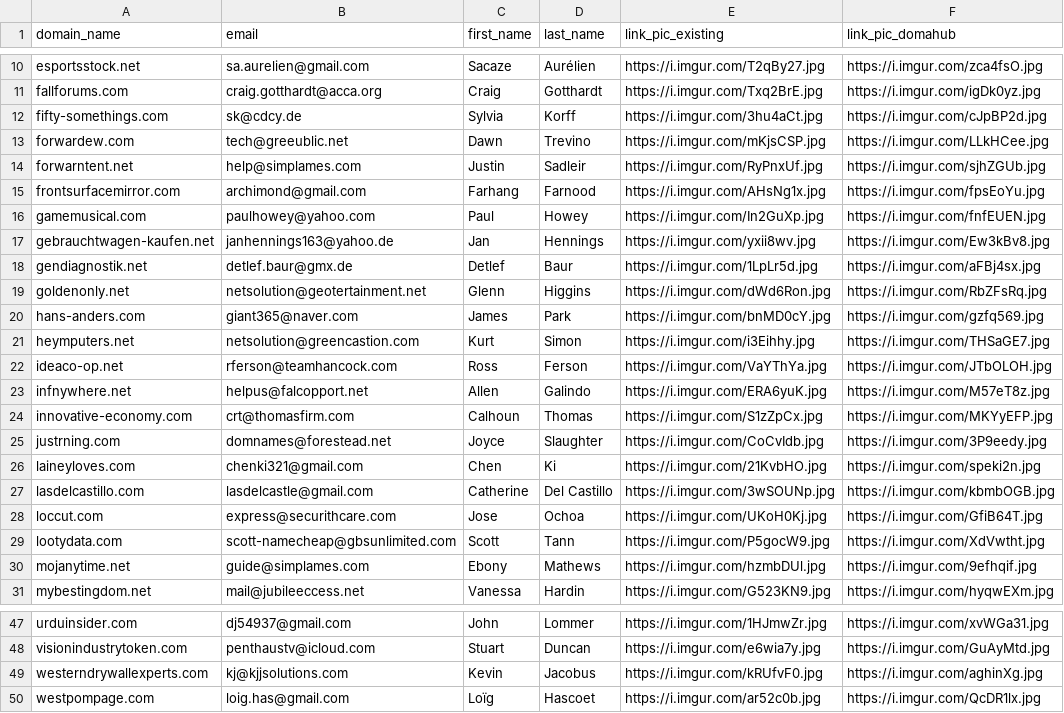
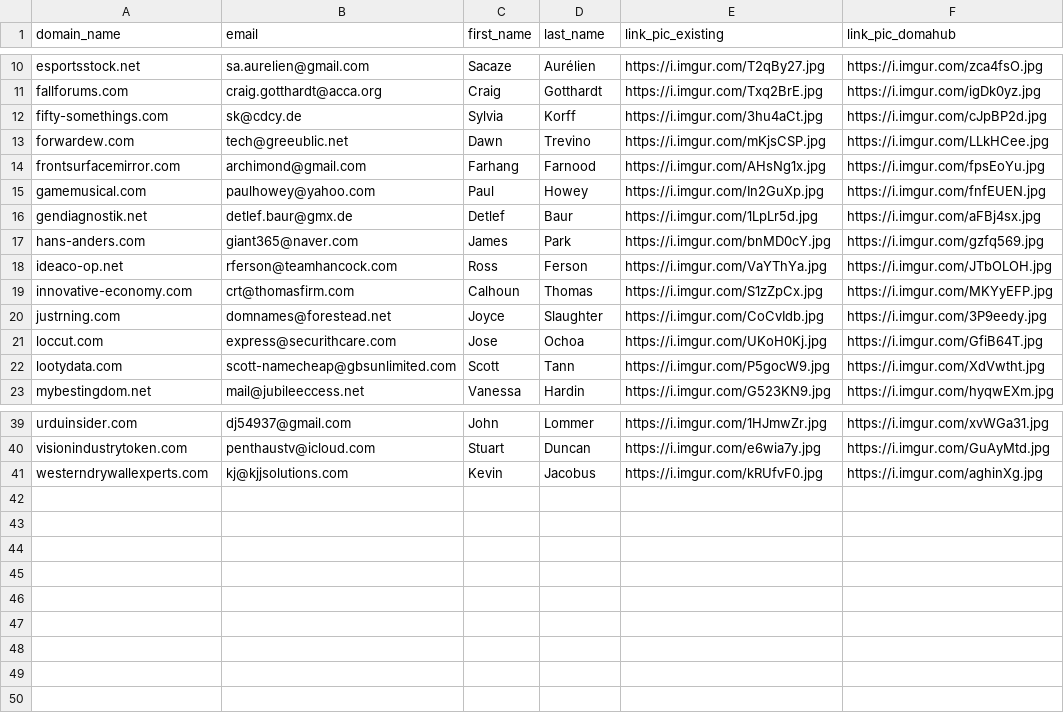
Before and after one commit to Xcellion/domahub, a CSV file: other/Marketing/parkedcontacts/FinalCSV/2018-03-23-checklist.csv, drawn as a sheet; only a part is shown, gaps mark what is left out; the diff names each change by its address in the sheet, - before the commit and + after, or states it on an @@ line.

```diff
--- a/other/Marketing/parkedcontacts/FinalCSV/2018-03-23-checklist.csv
+++ b/other/Marketing/parkedcontacts/FinalCSV/2018-03-23-checklist.csv
-row 14: forwarntent.net | help@simplames.com | Justin | Sadleir | https://i.imgur.com/RyPnxUf.jpg | https://i.imgur.com/sjhZGUb.jpg
-row 17: gebrauchtwagen-kaufen.net | janhennings163@yahoo.de | Jan | Hennings | https://i.imgur.com/yxii8wv.jpg | https://i.imgur.com/Ew3kBv8.jpg
-row 19: goldenonly.net | netsolution@geotertainment.net | Glenn | Higgins | https://i.imgur.com/dWd6Ron.jpg | https://i.imgur.com/RbZFsRq.jpg
-row 21: heymputers.net | netsolution@greencastion.com | Kurt | Simon | https://i.imgur.com/i3Eihhy.jpg | https://i.imgur.com/THSaGE7.jpg
-row 23: infnywhere.net | helpus@falcopport.net | Allen | Galindo | https://i.imgur.com/ERA6yuK.jpg | https://i.imgur.com/M57eT8z.jpg
-row 26: laineyloves.com | chenki321@gmail.com | Chen | Ki | https://i.imgur.com/21KvbHO.jpg | https://i.imgur.com/speki2n.jpg
-row 27: lasdelcastillo.com | lasdelcastle@gmail.com | Catherine | Del Castillo | https://i.imgur.com/3wSOUNp.jpg | https://i.imgur.com/kbmbOGB.jpg
-row 30: mojanytime.net | guide@simplames.com | Ebony | Mathews | https://i.imgur.com/hzmbDUl.jpg | https://i.imgur.com/9efhqif.jpg
-row 50: westpompage.com | loig.has@gmail.com | Loïg | Hascoet | https://i.imgur.com/ar52c0b.jpg | https://i.imgur.com/QcDR1lx.jpg
```
Also changed, not shown: 4 other files.
